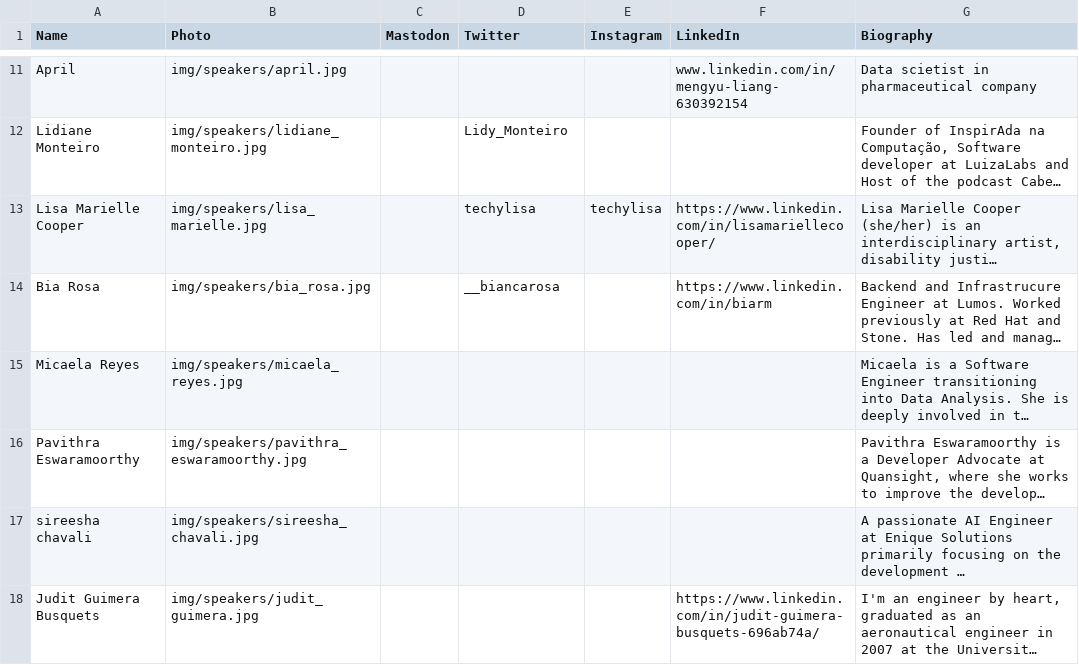
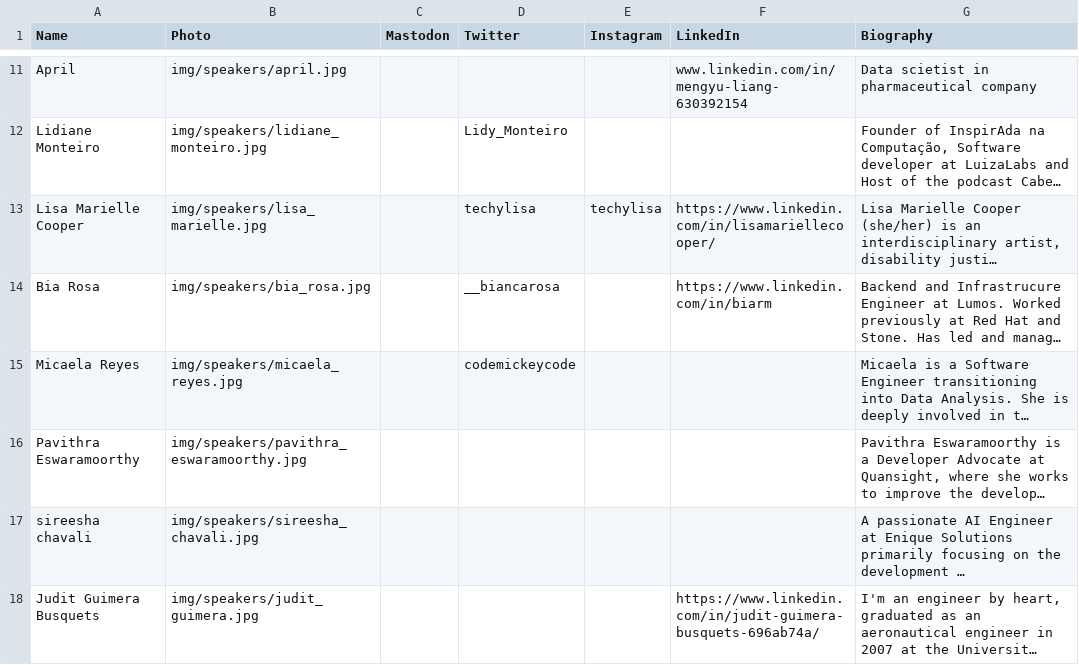
Before and after one commit to pyladies/global-conference, a CSV file: generate_site/speakers.csv, drawn as a sheet; only a part is shown, gaps mark what is left out; long unchanged cells end in …; the diff names each change by its address in the sheet, - before the commit and + after, or states it on an @@ line.

Commit message:
Add Micaela's social

```diff
--- a/generate_site/speakers.csv
+++ b/generate_site/speakers.csv
-D15 (Twitter): (empty)
+D15 (Twitter): codemickeycode
```
